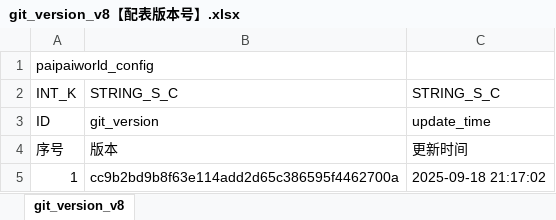
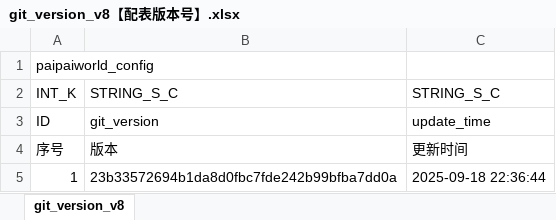
Before and after one commit to chensusu123/myfirsthub, an Excel workbook: servers/maze_main_server/conf.d/data/git_version_v8【配表版本号】.xlsx, sheet git_version_v8, drawn as a sheet; values as stored, in another font and other column widths than the file's, no borders; the diff names each change by its address in the sheet, - before the commit and + after, or states it on an @@ line.

```diff
--- a/servers/maze_main_server/conf.d/data/git_version_v8【配表版本号】.xlsx (sheet git_version_v8)
+++ b/servers/maze_main_server/conf.d/data/git_version_v8【配表版本号】.xlsx (sheet git_version_v8)
-B5: cc9b2bd9b8f63e114add2d65c386595f4462700a
+B5: 23b33572694b1da8d0fbc7fde242b99bfba7dd0a
-C5: 2025-09-18 21:17:02
+C5: 2025-09-18 22:36:44
```
Also changed, not shown: servers/maze_main_server/conf.d/data/maze_foe_v8【迷宫-敌人信息】.xlsx, 3 other files.
